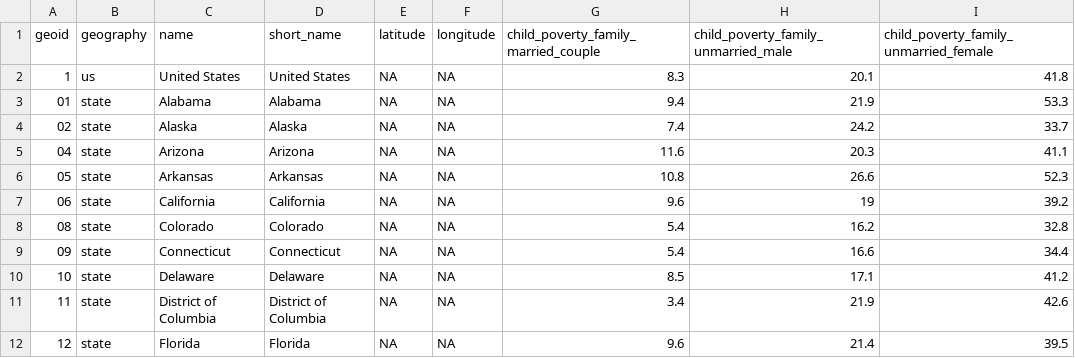
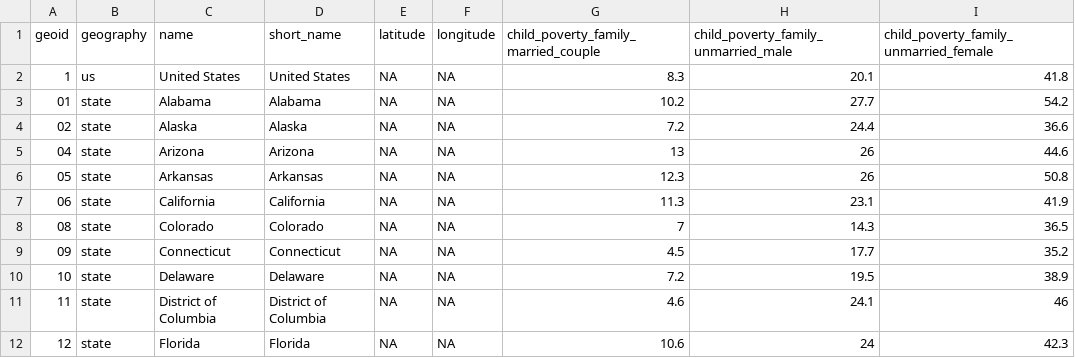
Before and after one commit to mjclawrence/privilege_and_poverty, a CSV file: addison_county_101/storymap_data/child_poverty_family_type_us_states.csv, drawn as a sheet; only a part is shown; the diff covers the shown part only.

```diff
--- a/addison_county_101/storymap_data/child_poverty_family_type_us_states.csv
+++ b/addison_county_101/storymap_data/child_poverty_family_type_us_states.csv
@@ -2,11 +2,11 @@
 "1","us","United States","United States",NA,NA,8.3,20.1,41.8
-"01","state","Alabama","Alabama",NA,NA,9.4,21.9,53.3
-"02","state","Alaska","Alaska",NA,NA,7.4,24.2,33.7
-"04","state","Arizona","Arizona",NA,NA,11.6,20.3,41.1
-"05","state","Arkansas","Arkansas",NA,NA,10.8,26.6,52.3
-"06","state","California","California",NA,NA,9.6,19,39.2
-"08","state","Colorado","Colorado",NA,NA,5.4,16.2,32.8
-"09","state","Connecticut","Connecticut",NA,NA,5.4,16.6,34.4
-"10","state","Delaware","Delaware",NA,NA,8.5,17.1,41.2
-"11","state","District of Columbia","District of Columbia",NA,NA,3.4,21.9,42.6
-"12","state","Florida","Florida",NA,NA,9.6,21.4,39.5
+"01","state","Alabama","Alabama",NA,NA,10.2,27.7,54.2
+"02","state","Alaska","Alaska",NA,NA,7.2,24.4,36.6
+"04","state","Arizona","Arizona",NA,NA,13,26,44.6
+"05","state","Arkansas","Arkansas",NA,NA,12.3,26,50.8
+"06","state","California","California",NA,NA,11.3,23.1,41.9
+"08","state","Colorado","Colorado",NA,NA,7,14.3,36.5
+"09","state","Connecticut","Connecticut",NA,NA,4.5,17.7,35.2
+"10","state","Delaware","Delaware",NA,NA,7.2,19.5,38.9
+"11","state","District of Columbia","District of Columbia",NA,NA,4.6,24.1,46
+"12","state","Florida","Florida",NA,NA,10.6,24,42.3
```
Also changed, not shown: 122 edited cells elsewhere in this file, addison_county_101/acs_stats.csv, addison_county_101/storymap_data/poverty_race_us_states.csv, 5 other files.
